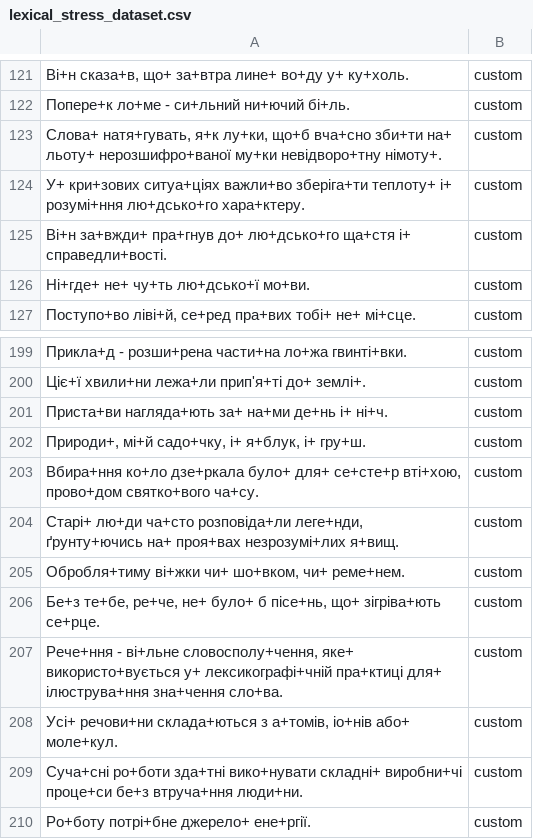
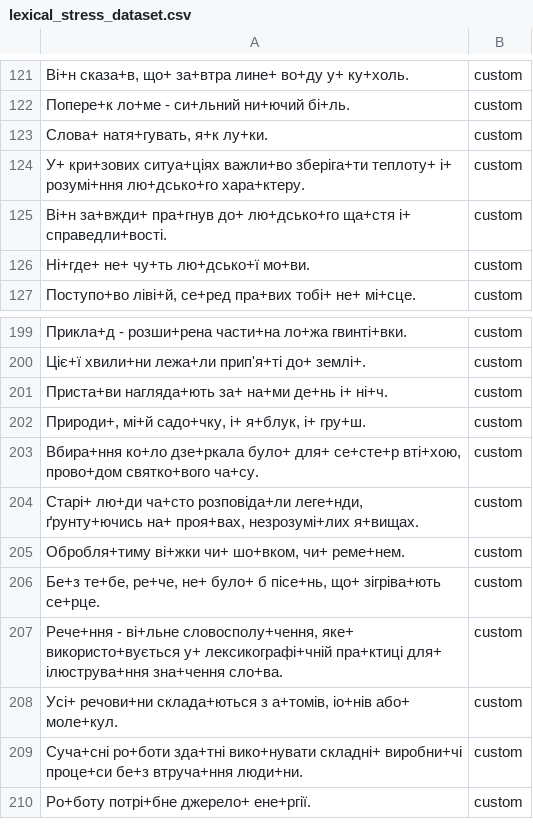
Before and after one commit to anastasiasenyk/ukrainian-lexical-stress, a CSV file: lexical_stress_benchmark/data/lexical_stress_dataset.csv, drawn as a sheet; only a part is shown, gaps mark what is left out; the diff names each change by its address in the sheet, - before the commit and + after, or states it on an @@ line.

```diff
--- a/lexical_stress_benchmark/data/lexical_stress_dataset.csv
+++ b/lexical_stress_benchmark/data/lexical_stress_dataset.csv
-A123: …натя+гувать, я+к лу+ки, що+б вча+сно зби+ти на+ льоту+ нерозшифро+ваної му+ки невiдворо+тну німоту+.
+A123: …натя+гувать, я+к лу+ки.
-A204: …ґрунту+ючись на+ проя+вах незрозумі+лих я+вищ.
+A204: …ґрунту+ючись на+ проя+вах, незрозумі+лих я+вищах.
```
Also changed, not shown: 34 other files.
